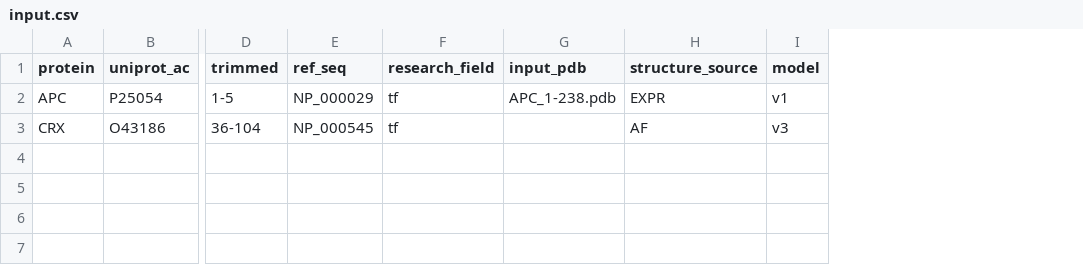
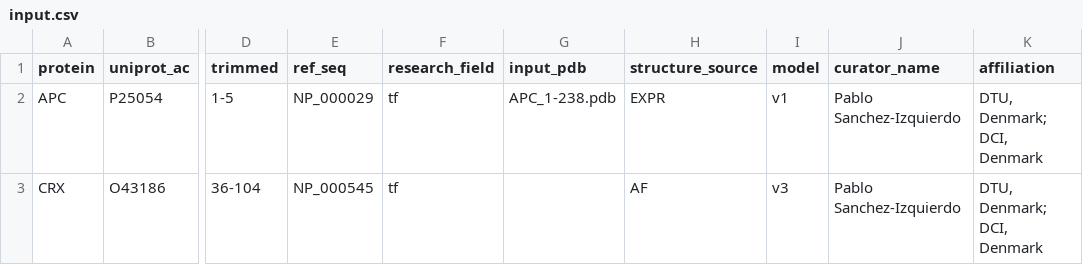
Before and after one commit to ELELAB/MAVISp_automatization, a CSV file: input.csv, drawn as a sheet; only a part is shown, gaps mark what is left out; the diff names each change by its address in the sheet, - before the commit and + after, or states it on an @@ line.

Commit message:
Moving hardcode for metadata to input.csv

```diff
--- a/input.csv
+++ b/input.csv
+column J (curator_name), rows 2-3: Pablo Sanchez-Izquierdo | Pablo Sanchez-Izquierdo
+column K (affiliation), rows 2-3: DTU, Denmark; DCI, Denmark | DTU, Denmark; DCI, Denmark
```
Also changed, not shown: 1 other file.
